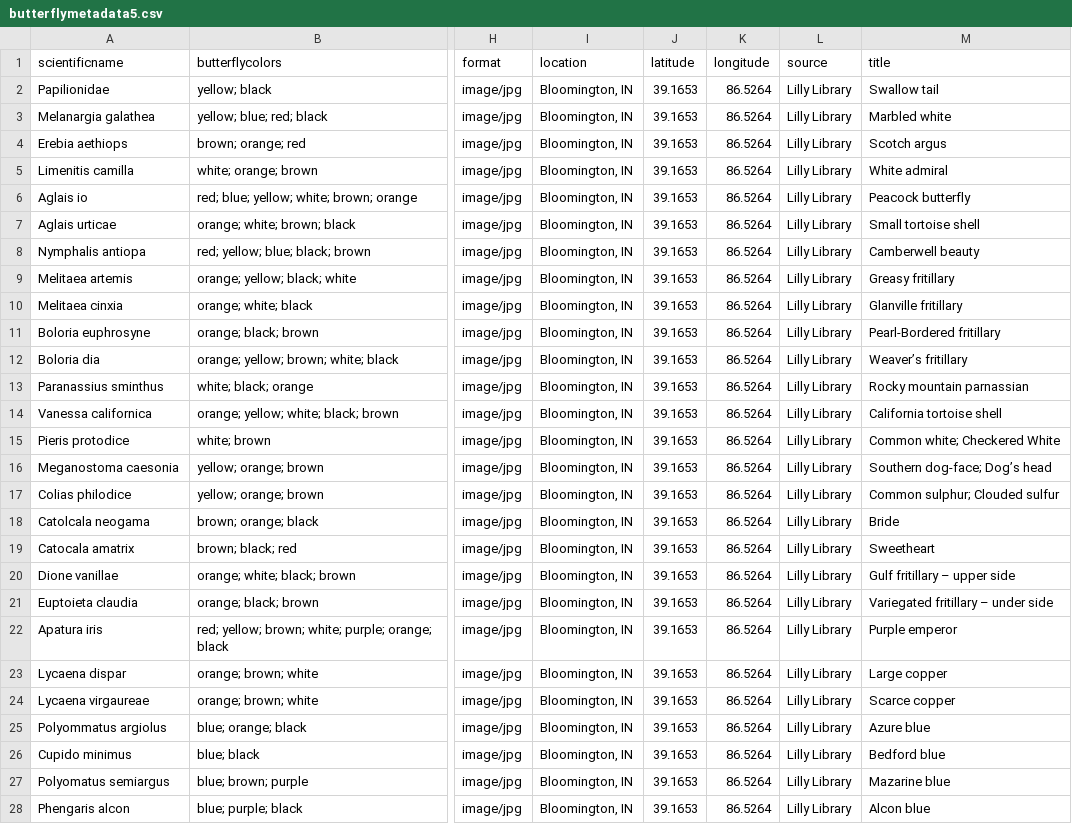
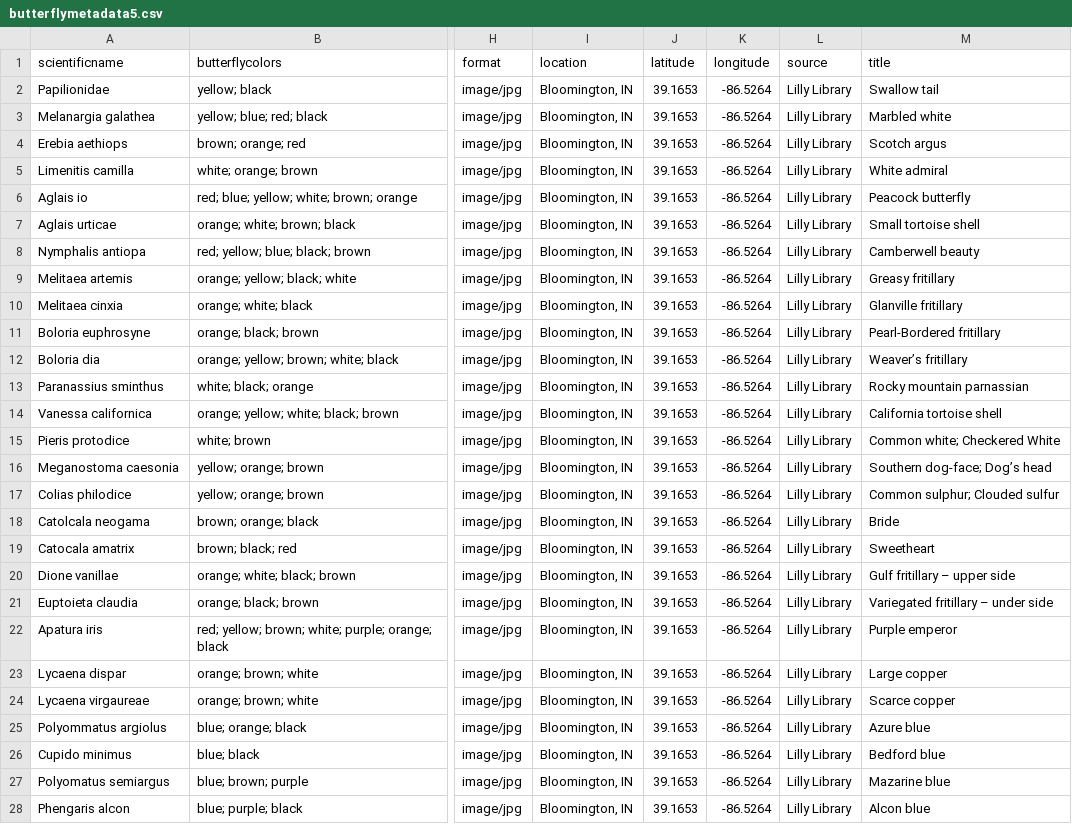
Before and after one commit to hbenchik/Collection-Builder, a CSV file: _data/butterflymetadata5.csv, drawn as a sheet; only a part is shown, gaps mark what is left out; the diff covers the shown part only; the diff names each change by its address in the sheet, - before the commit and + after, or states it on an @@ line.

Commit message:
Update butterflymetadata5.csv

```diff
--- a/_data/butterflymetadata5.csv
+++ b/_data/butterflymetadata5.csv
-K2:K28 (longitude): 86.5264
+K2:K28 (longitude): -86.5264
```
Also changed, not shown: 3 edited cells elsewhere in this file.
